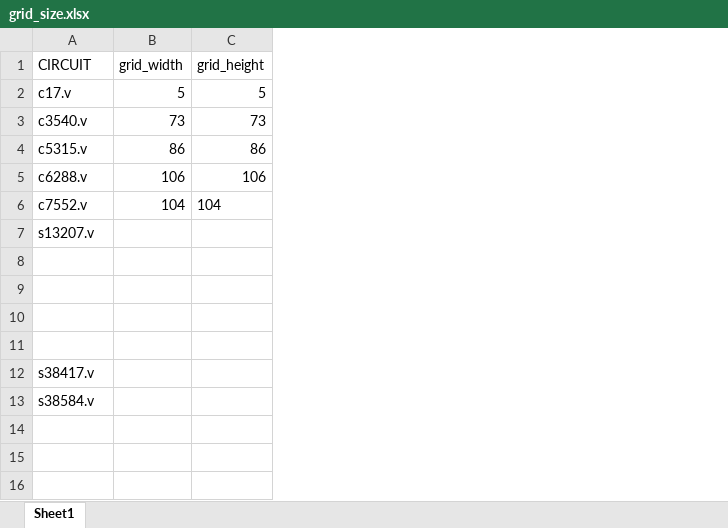
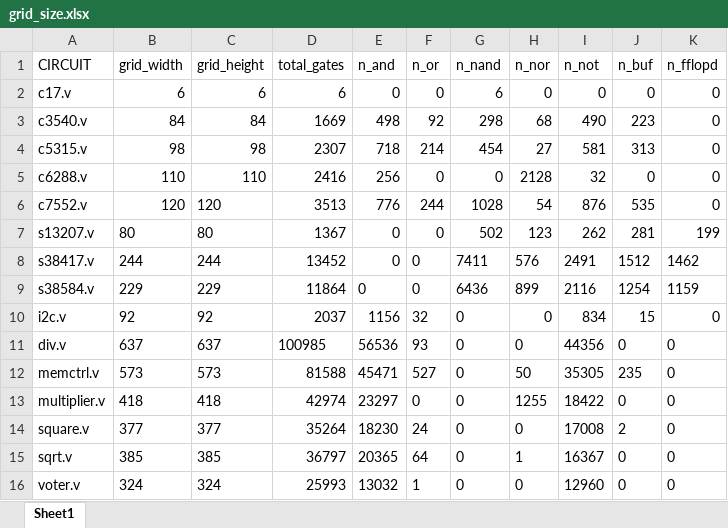
Before and after one commit to amanmukati09/chip_design_deeprl, an Excel workbook: DeepRL/Data/grid_size.xlsx, sheet Sheet1, drawn as a sheet; values as stored, in another font and other column widths than the file's, no borders; removed rows and columns are numbered as before the commit, all else as after; the diff names each change by its address in the sheet, - before the commit and + after, or states it on an @@ line.

Commit message:
circuit making operations

```diff
--- a/DeepRL/Data/grid_size.xlsx (sheet Sheet1)
+++ b/DeepRL/Data/grid_size.xlsx (sheet Sheet1)
+column D (total_gates), rows 2-11: 6 | 1669 | 2307 | 2416 | 3513 | 1367 | 13452 | 11864 | 2037 | 100985
+column E (n_and), rows 2-11: 0 | 498 | 718 | 256 | 776 | 0 | 0 | 0 | 1156 | 56536
+column F (n_or), rows 2-11: 0 | 92 | 214 | 0 | 244 | 0 | 0 | 0 | 32 | 93
+column G (n_nand), rows 2-11: 6 | 298 | 454 | 0 | 1028 | 502 | 7411 | 6436 | 0 | 0
+column H (n_nor), rows 2-11: 0 | 68 | 27 | 2128 | 54 | 123 | 576 | 899 | 0 | 0
+column I (n_not), rows 2-11: 0 | 490 | 581 | 32 | 876 | 262 | 2491 | 2116 | 834 | 44356
+column J (n_buf), rows 2-11: 0 | 223 | 313 | 0 | 535 | 281 | 1512 | 1254 | 15 | 0
+column K (n_fflopd), rows 2-11: 0 | 0 | 0 | 0 | 0 | 199 | 1462 | 1159 | 0 | 0
-B2 (grid_width): 5
+B2 (grid_width): 6
-C2 (grid_height): 5
+C2 (grid_height): 6
-B3 (grid_width): 73
+B3 (grid_width): 84
-C3 (grid_height): 73
+C3 (grid_height): 84
-B4 (grid_width): 86
+B4 (grid_width): 98
-C4 (grid_height): 86
+C4 (grid_height): 98
-B5 (grid_width): 106
+B5 (grid_width): 110
-C5 (grid_height): 106
+C5 (grid_height): 110
-B6 (grid_width): 104
+B6 (grid_width): 120
-C6 (grid_height): 104
+C6 (grid_height): 120
-B7 (grid_width): (empty)
+B7 (grid_width): 80
-C7 (grid_height): (empty)
+C7 (grid_height): 80
-row 8: (empty)
+row 8: s38417.v | 244 | 244 | 13452 | 0 | 0 | 7411 | 576 | 2491 | 1512 | 1462
-row 9: (empty)
+row 9: s38584.v | 229 | 229 | 11864 | 0 | 0 | 6436 | 899 | 2116 | 1254 | 1159
-row 10: (empty)
+row 10: i2c.v | 92 | 92 | 2037 | 1156 | 32 | 0 | 0 | 834 | 15 | 0
-row 11: (empty)
+row 11: div.v | 637 | 637 | 100985 | 56536 | 93 | 0 | 0 | 44356 | 0 | 0
-row 12: s38417.v
-row 13: s38584.v
+row 12: memctrl.v | 573 | 573 | 81588 | 45471 | 527 | 0 | 50 | 35305 | 235 | 0
+row 13: multiplier.v | 418 | 418 | 42974 | 23297 | 0 | 0 | 1255 | 18422 | 0 | 0
+row 14: square.v | 377 | 377 | 35264 | 18230 | 24 | 0 | 0 | 17008 | 2 | 0
+row 15: sqrt.v | 385 | 385 | 36797 | 20365 | 64 | 0 | 1 | 16367 | 0 | 0
+row 16: voter.v | 324 | 324 | 25993 | 13032 | 1 | 0 | 0 | 12960 | 0 | 0
```
Also changed, not shown: DeepRL/Data/stdcell45nm.xlsx, 9 other files.
